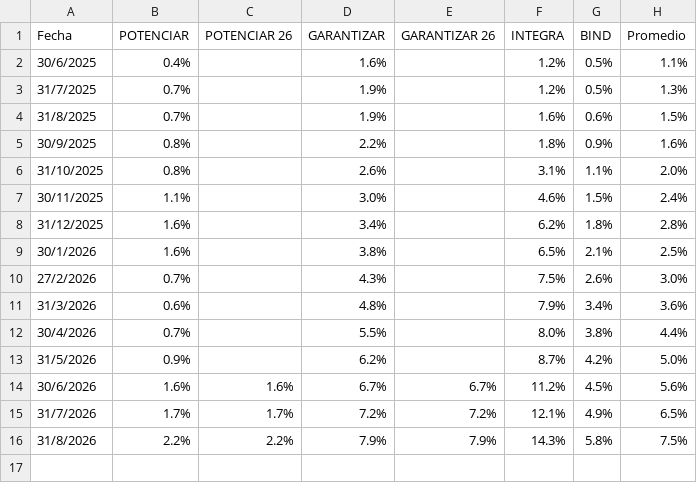
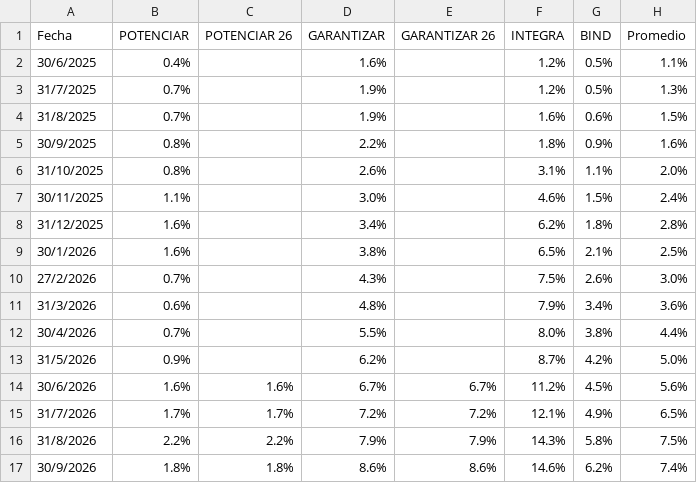
Before and after one commit to ramiellero/Caidas-de-deudas, a CSV file: SGR/mora_sobre_garantias.csv, drawn as a sheet; the diff names each change by its address in the sheet, - before the commit and + after, or states it on an @@ line.

```diff
--- a/SGR/mora_sobre_garantias.csv
+++ b/SGR/mora_sobre_garantias.csv
+row 17: 30/9/2026 | 1.8% | 1.8% | 8.6% | 8.6% | 14.6% | 6.2% | 7.4%
```
Also changed, not shown: SGR/Total_sgr.csv, SGR/cartera_monedas.csv, 2 other files.
